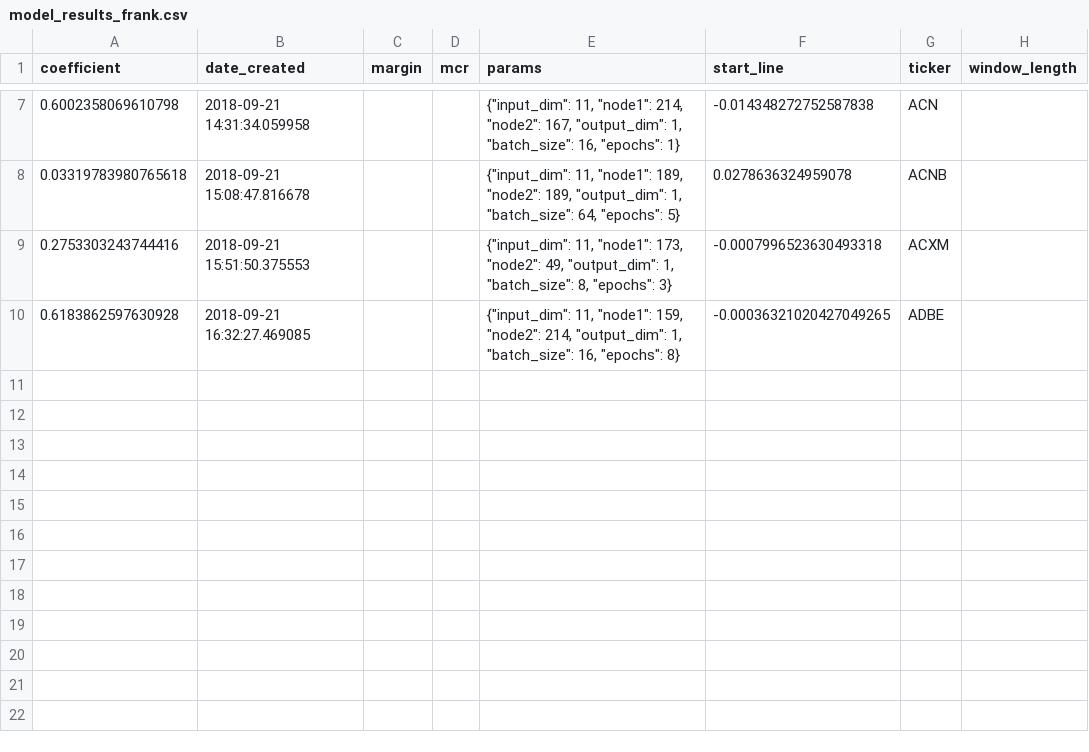
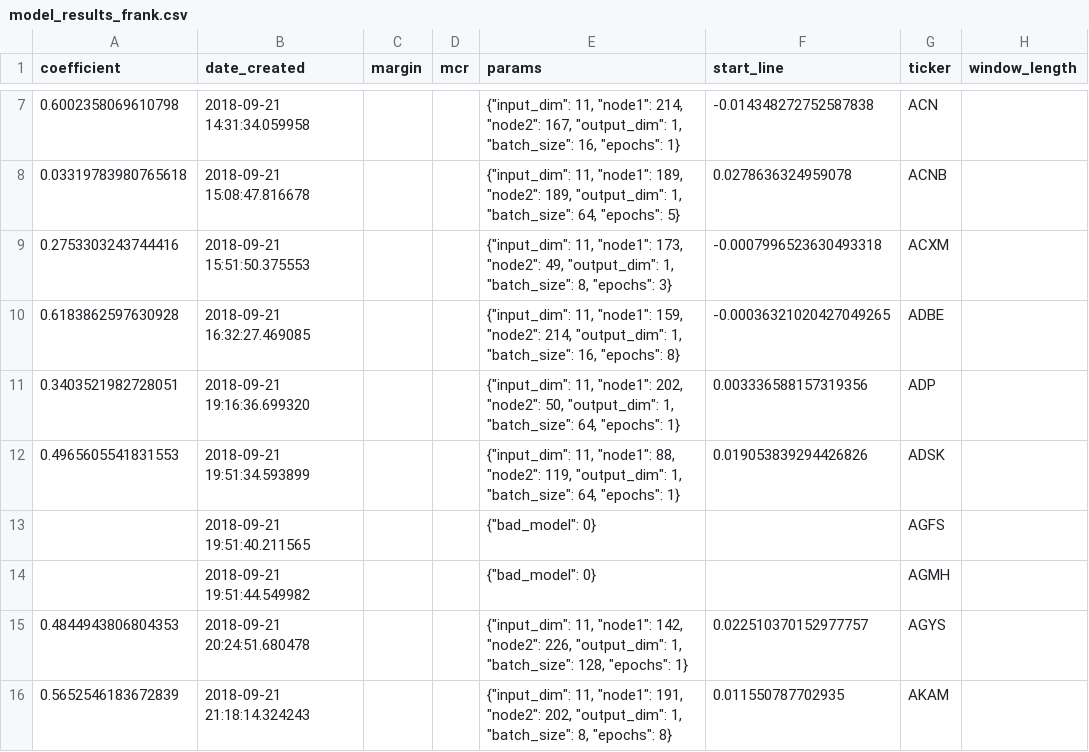
Before and after one commit to lodderwin/basemap, a CSV file: results/model_results_frank.csv, drawn as a sheet; only a part is shown, gaps mark what is left out.

Commit message:
created new models

```diff
--- a/results/model_results_frank.csv
+++ b/results/model_results_frank.csv
@@ -10 +10,7 @@ coefficient,date_created,margin,mcr,params,start_line,ticker,window_length
 0.6183862597630928,2018-09-21 16:32:27.469085,,,"{""input_dim"": 11, ""node1"": 159, ""node2"": 214, ""output_dim"": 1, ""batch_size"": 16, ""epochs"": 8}",-0.00036321020427049265,ADBE,
+0.3403521982728051,2018-09-21 19:16:36.699320,,,"{""input_dim"": 11, ""node1"": 202, ""node2"": 50, ""output_dim"": 1, ""batch_size"": 64, ""epochs"": 1}",0.003336588157319356,ADP,
+0.4965605541831553,2018-09-21 19:51:34.593899,,,"{""input_dim"": 11, ""node1"": 88, ""node2"": 119, ""output_dim"": 1, ""batch_size"": 64, ""epochs"": 1}",0.019053839294426826,ADSK,
+,2018-09-21 19:51:40.211565,,,"{""bad_model"": 0}",,AGFS,
+,2018-09-21 19:51:44.549982,,,"{""bad_model"": 0}",,AGMH,
+0.4844943806804353,2018-09-21 20:24:51.680478,,,"{""input_dim"": 11, ""node1"": 142, ""node2"": 226, ""output_dim"": 1, ""batch_size"": 128, ""epochs"": 1}",0.022510370152977757,AGYS,
+0.5652546183672839,2018-09-21 21:18:14.324243,,,"{""input_dim"": 11, ""node1"": 191, ""node2"": 202, ""output_dim"": 1, ""batch_size"": 8, ""epochs"": 8}",0.011550787702935,AKAM,
```
Also changed, not shown: 20 other files.
